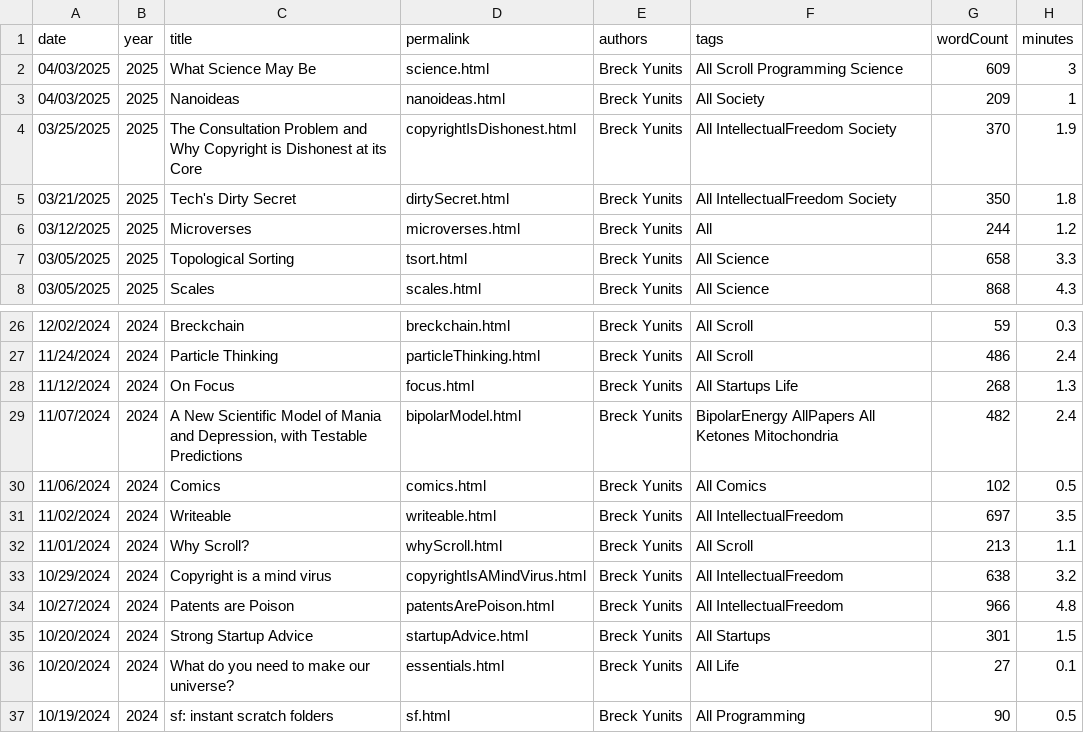
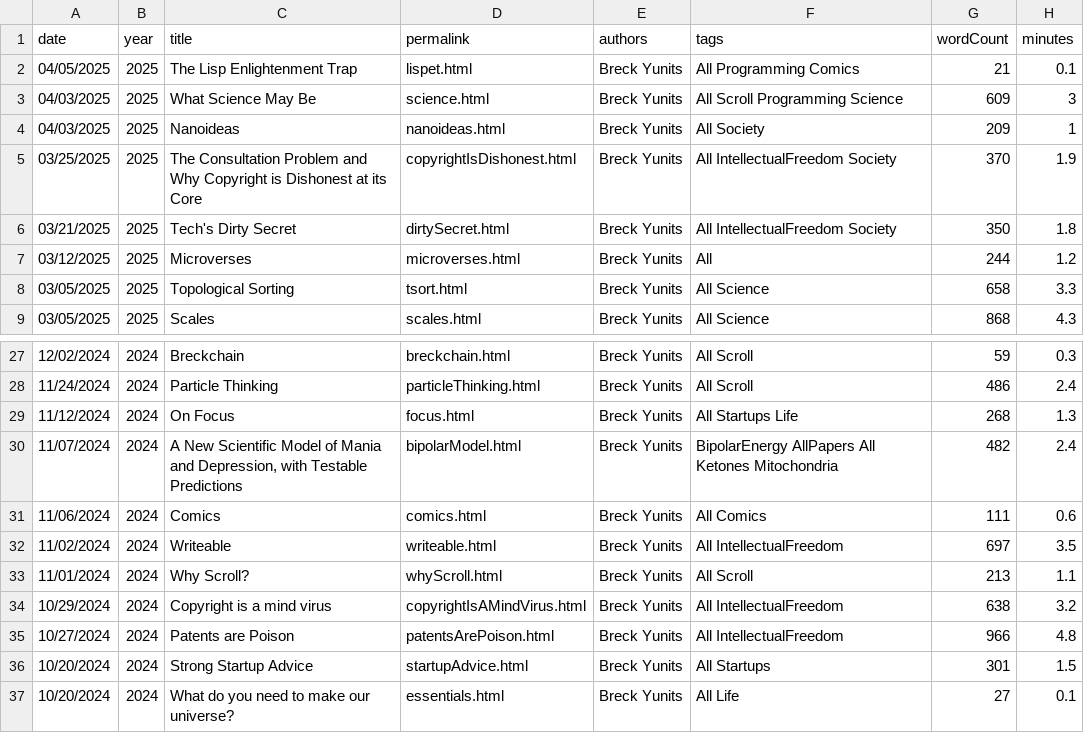
Before and after one commit to breck7/breckyunits.com, a CSV file: posts.csv, drawn as a sheet; only a part is shown, gaps mark what is left out; the shorter side is filled out with more unchanged rows.

Commit message:
Deploying to wws from @ breck7/breckyunits.com@b8c4e4449d48e0b2dc1a8b604c5fa31d8b7ed58c 🚀

```diff
--- a/posts.csv
+++ b/posts.csv
@@ -1,2 +1,3 @@
 date,year,title,permalink,authors,tags,wordCount,minutes
+04/05/2025,2025,The Lisp Enlightenment Trap,lispet.html,Breck Yunits,All Programming Comics,21,0.1
 04/03/2025,2025,What Science May Be,science.html,Breck Yunits,All Scroll Programming Science,609,3
@@ -29,3 +30,3 @@ date,year,title,permalink,authors,tags,wordCount,minutes
 11/07/2024,2024,"A New Scientific Model of Mania and Depression, with Testable Predictions",bipolarModel.html,Breck Yunits,BipolarEnergy AllPapers All Ketones Mitochondria,482,2.4
-11/06/2024,2024,Comics,comics.html,Breck Yunits,All Comics,102,0.5
+11/06/2024,2024,Comics,comics.html,Breck Yunits,All Comics,111,0.6
 11/02/2024,2024,Writeable,writeable.html,Breck Yunits,All IntellectualFreedom,697,3.5
```
Also changed, not shown: parserUsage.csv, posts.tsv, 39 other files.
